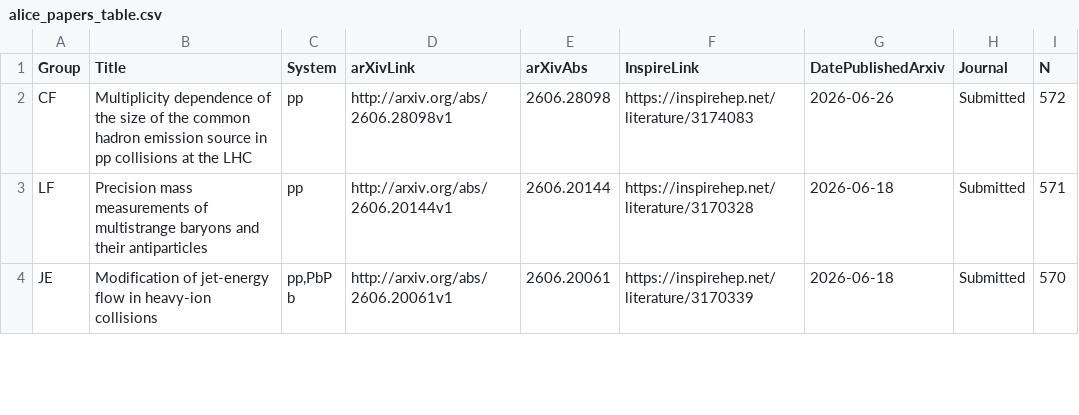
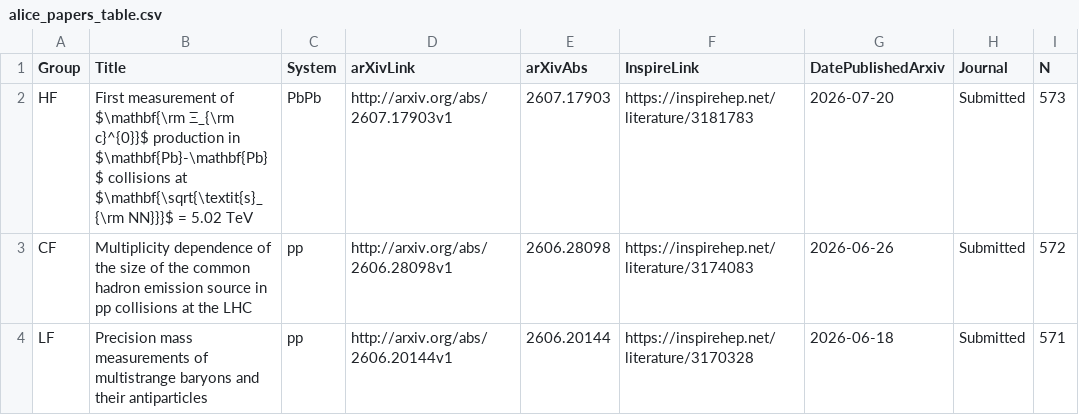
Before and after one commit to matplo/alice_papers, a CSV file: twiki/alice_papers_table.csv, drawn as a sheet; only a part is shown; the shorter side is filled out with more unchanged rows.

```diff
--- a/twiki/alice_papers_table.csv
+++ b/twiki/alice_papers_table.csv
@@ -1,2 +1,3 @@
 Group,Title,System,arXivLink,arXivAbs,InspireLink,DatePublishedArxiv,Journal,N
+HF,First measurement of $\mathbf{\rm Ξ_{\rm c}^{0}}$ production in $\mathbf{Pb}-\mathbf{Pb}$ collisions at $\mathbf{\sqrt{\textit{s}_{\rm NN}}}$ = 5.02 TeV,PbPb,http://arxiv.org/abs/2607.17903v1,2607.17903,https://inspirehep.net/literature/3181783,2026-07-20,Submitted,573
 CF,Multiplicity dependence of the size of the common hadron emission source in pp collisions at the LHC,pp,http://arxiv.org/abs/2606.28098v1,2606.28098,https://inspirehep.net/literature/3174083,2026-06-26,Submitted,572
```
Also changed, not shown: 7 other files.
